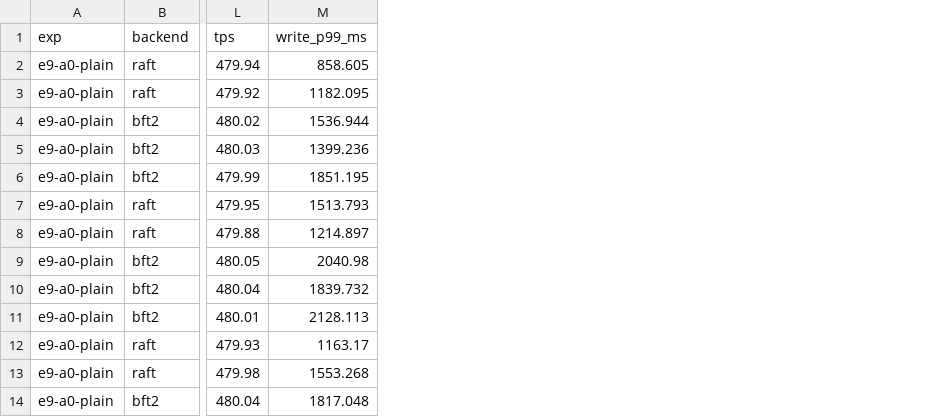
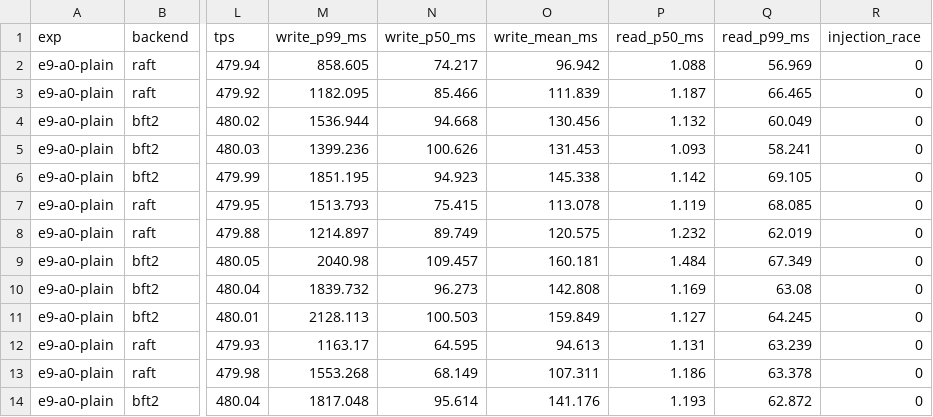
Before and after one commit to kt1101/IS6002-hybrid-blockchain, a CSV file: results/e9/rq5_runs.csv, drawn as a sheet; only a part is shown, gaps mark what is left out; the diff names each change by its address in the sheet, - before the commit and + after, or states it on an @@ line.

```diff
--- a/results/e9/rq5_runs.csv
+++ b/results/e9/rq5_runs.csv
+column N (write_p50_ms), rows 2-14: 74.217 | 85.466 | 94.668 | 100.626 | 94.923 | 75.415 | 89.749 | 109.457 | 96.273 | 100.503 | 64.595 | 68.149 | 95.614
+column O (write_mean_ms), rows 2-14: 96.942 | 111.839 | 130.456 | 131.453 | 145.338 | 113.078 | 120.575 | 160.181 | 142.808 | 159.849 | 94.613 | 107.311 | 141.176
+column P (read_p50_ms), rows 2-14: 1.088 | 1.187 | 1.132 | 1.093 | 1.142 | 1.119 | 1.232 | 1.484 | 1.169 | 1.127 | 1.131 | 1.186 | 1.193
+column Q (read_p99_ms), rows 2-14: 56.969 | 66.465 | 60.049 | 58.241 | 69.105 | 68.085 | 62.019 | 67.349 | 63.08 | 64.245 | 63.239 | 63.378 | 62.872
+column R (injection_race), rows 2-14: all 0
```
Also changed, not shown: results/e9/rq5_summary.csv, 2 other files.
